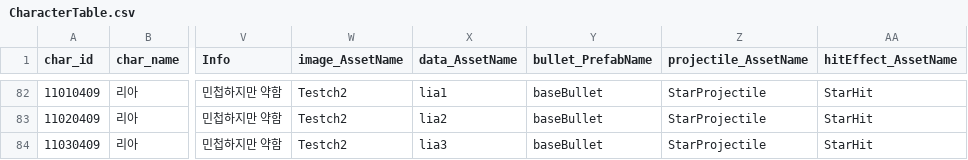
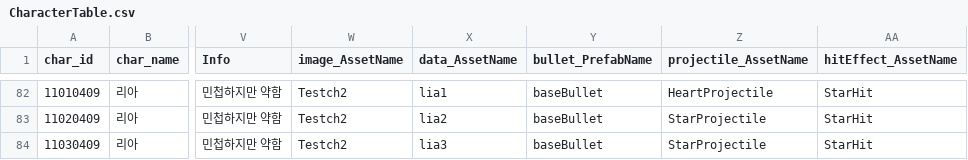
Before and after one commit to snowman00-hub/HeartStage, a CSV file: HeartStage/Assets/DataTables/CharacterTable.csv, drawn as a sheet; only a part is shown, gaps mark what is left out; the diff covers the shown part only; the diff names each change by its address in the sheet, - before the commit and + after, or states it on an @@ line.

```diff
--- a/HeartStage/Assets/DataTables/CharacterTable.csv
+++ b/HeartStage/Assets/DataTables/CharacterTable.csv
-Z82 (projectile_AssetName): StarProjectile
+Z82 (projectile_AssetName): HeartProjectile
```
Also changed, not shown: 76 moved rows and 48 edited cells elsewhere in this file, 11 other files.
